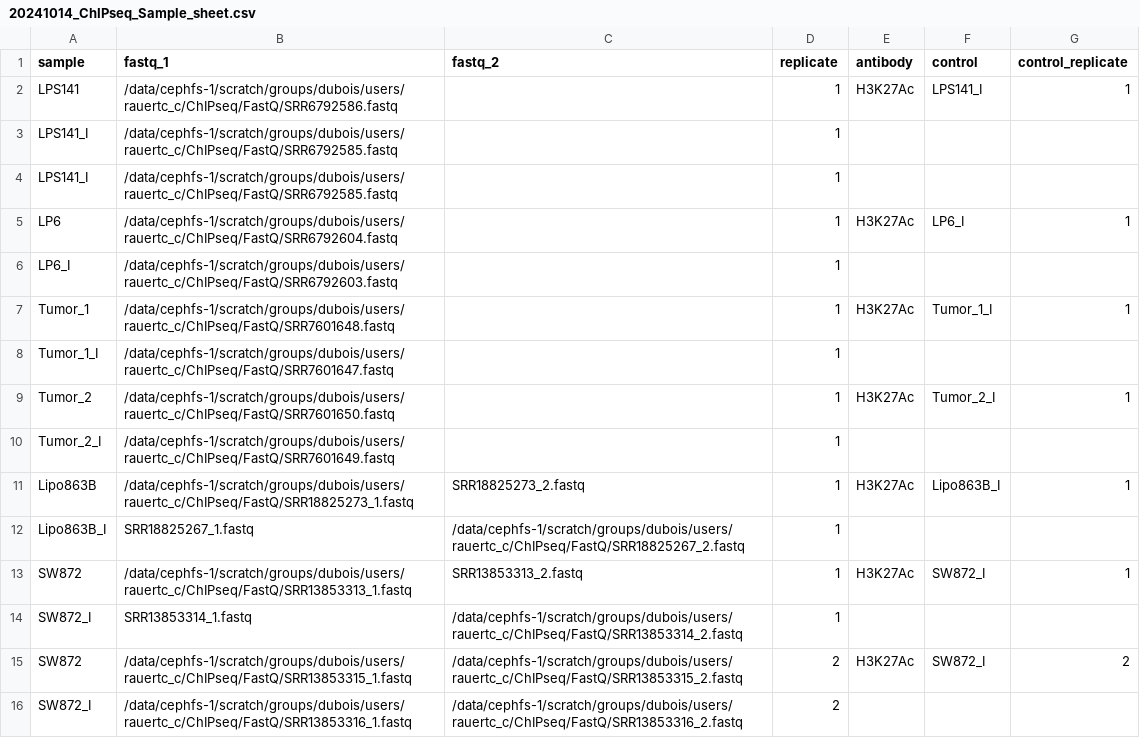
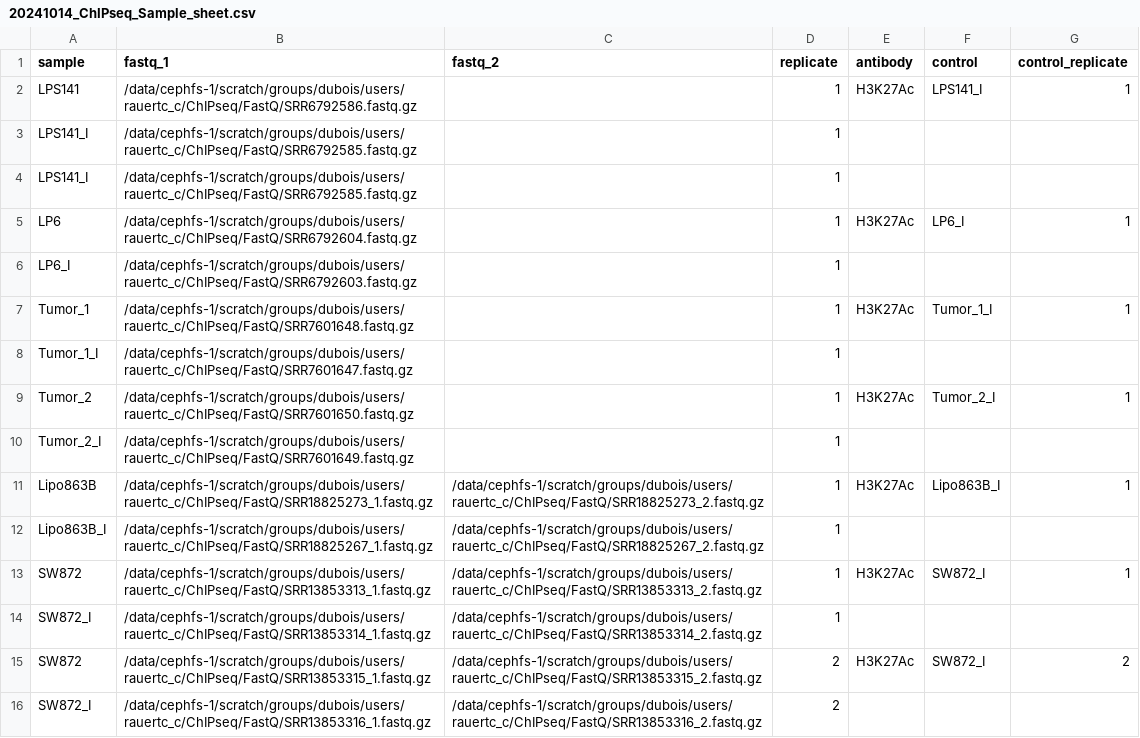
Before and after one commit to CarlosRauert/Genomics_Scripts, a CSV file: ChIPseq/20241014_ChIPseq_Sample_sheet.csv, drawn as a sheet.

```diff
--- a/ChIPseq/20241014_ChIPseq_Sample_sheet.csv
+++ b/ChIPseq/20241014_ChIPseq_Sample_sheet.csv
@@ -1,16 +1,16 @@
 sample,fastq_1,fastq_2,replicate,antibody,control,control_replicate
-LPS141,/data/cephfs-1/scratch/groups/dubois/users/rauertc_c/ChIPseq/FastQ/SRR6792586.fastq,,1,H3K27Ac,LPS141_I,1
-LPS141_I,/data/cephfs-1/scratch/groups/dubois/users/rauertc_c/ChIPseq/FastQ/SRR6792585.fastq,,1,,,
-LPS141_I,/data/cephfs-1/scratch/groups/dubois/users/rauertc_c/ChIPseq/FastQ/SRR6792585.fastq,,1,,,
-LP6,/data/cephfs-1/scratch/groups/dubois/users/rauertc_c/ChIPseq/FastQ/SRR6792604.fastq,,1,H3K27Ac,LP6_I,1
-LP6_I,/data/cephfs-1/scratch/groups/dubois/users/rauertc_c/ChIPseq/FastQ/SRR6792603.fastq,,1,,,
-Tumor_1,/data/cephfs-1/scratch/groups/dubois/users/rauertc_c/ChIPseq/FastQ/SRR7601648.fastq,,1,H3K27Ac,Tumor_1_I,1
-Tumor_1_I,/data/cephfs-1/scratch/groups/dubois/users/rauertc_c/ChIPseq/FastQ/SRR7601647.fastq,,1,,,
-Tumor_2,/data/cephfs-1/scratch/groups/dubois/users/rauertc_c/ChIPseq/FastQ/SRR7601650.fastq,,1,H3K27Ac,Tumor_2_I,1
-Tumor_2_I,/data/cephfs-1/scratch/groups/dubois/users/rauertc_c/ChIPseq/FastQ/SRR7601649.fastq,,1,,,
-Lipo863B,/data/cephfs-1/scratch/groups/dubois/users/rauertc_c/ChIPseq/FastQ/SRR18825273_1.fastq,SRR18825273_2.fastq,1,H3K27Ac,Lipo863B_I,1
-Lipo863B_I,SRR18825267_1.fastq,/data/cephfs-1/scratch/groups/dubois/users/rauertc_c/ChIPseq/FastQ/SRR18825267_2.fastq,1,,,
-SW872,/data/cephfs-1/scratch/groups/dubois/users/rauertc_c/ChIPseq/FastQ/SRR13853313_1.fastq,SRR13853313_2.fastq,1,H3K27Ac,SW872_I,1
-SW872_I,SRR13853314_1.fastq,/data/cephfs-1/scratch/groups/dubois/users/rauertc_c/ChIPseq/FastQ/SRR13853314_2.fastq,1,,,
-SW872,/data/cephfs-1/scratch/groups/dubois/users/rauertc_c/ChIPseq/FastQ/SRR13853315_1.fastq,/data/cephfs-1/scratch/groups/dubois/users/rauertc_c/ChIPseq/FastQ/SRR13853315_2.fastq,2,H3K27Ac,SW872_I,2
-SW872_I,/data/cephfs-1/scratch/groups/dubois/users/rauertc_c/ChIPseq/FastQ/SRR13853316_1.fastq,/data/cephfs-1/scratch/groups/dubois/users/rauertc_c/ChIPseq/FastQ/SRR13853316_2.fastq,2,,,
+LPS141,/data/cephfs-1/scratch/groups/dubois/users/rauertc_c/ChIPseq/FastQ/SRR6792586.fastq.gz,,1,H3K27Ac,LPS141_I,1
+LPS141_I,/data/cephfs-1/scratch/groups/dubois/users/rauertc_c/ChIPseq/FastQ/SRR6792585.fastq.gz,,1,,,
+LPS141_I,/data/cephfs-1/scratch/groups/dubois/users/rauertc_c/ChIPseq/FastQ/SRR6792585.fastq.gz,,1,,,
+LP6,/data/cephfs-1/scratch/groups/dubois/users/rauertc_c/ChIPseq/FastQ/SRR6792604.fastq.gz,,1,H3K27Ac,LP6_I,1
+LP6_I,/data/cephfs-1/scratch/groups/dubois/users/rauertc_c/ChIPseq/FastQ/SRR6792603.fastq.gz,,1,,,
+Tumor_1,/data/cephfs-1/scratch/groups/dubois/users/rauertc_c/ChIPseq/FastQ/SRR7601648.fastq.gz,,1,H3K27Ac,Tumor_1_I,1
+Tumor_1_I,/data/cephfs-1/scratch/groups/dubois/users/rauertc_c/ChIPseq/FastQ/SRR7601647.fastq.gz,,1,,,
+Tumor_2,/data/cephfs-1/scratch/groups/dubois/users/rauertc_c/ChIPseq/FastQ/SRR7601650.fastq.gz,,1,H3K27Ac,Tumor_2_I,1
+Tumor_2_I,/data/cephfs-1/scratch/groups/dubois/users/rauertc_c/ChIPseq/FastQ/SRR7601649.fastq.gz,,1,,,
+Lipo863B,/data/cephfs-1/scratch/groups/dubois/users/rauertc_c/ChIPseq/FastQ/SRR18825273_1.fastq.gz,/data/cephfs-1/scratch/groups/dubois/users/rauertc_c/ChIPseq/FastQ/SRR18825273_2.fastq.gz,1,H3K27Ac,Lipo863B_I,1
+Lipo863B_I,/data/cephfs-1/scratch/groups/dubois/users/rauertc_c/ChIPseq/FastQ/SRR18825267_1.fastq.gz,/data/cephfs-1/scratch/groups/dubois/users/rauertc_c/ChIPseq/FastQ/SRR18825267_2.fastq.gz,1,,,
+SW872,/data/cephfs-1/scratch/groups/dubois/users/rauertc_c/ChIPseq/FastQ/SRR13853313_1.fastq.gz,/data/cephfs-1/scratch/groups/dubois/users/rauertc_c/ChIPseq/FastQ/SRR13853313_2.fastq.gz,1,H3K27Ac,SW872_I,1
+SW872_I,/data/cephfs-1/scratch/groups/dubois/users/rauertc_c/ChIPseq/FastQ/SRR13853314_1.fastq.gz,/data/cephfs-1/scratch/groups/dubois/users/rauertc_c/ChIPseq/FastQ/SRR13853314_2.fastq.gz,1,,,
+SW872,/data/cephfs-1/scratch/groups/dubois/users/rauertc_c/ChIPseq/FastQ/SRR13853315_1.fastq.gz,/data/cephfs-1/scratch/groups/dubois/users/rauertc_c/ChIPseq/FastQ/SRR13853315_2.fastq.gz,2,H3K27Ac,SW872_I,2
+SW872_I,/data/cephfs-1/scratch/groups/dubois/users/rauertc_c/ChIPseq/FastQ/SRR13853316_1.fastq.gz,/data/cephfs-1/scratch/groups/dubois/users/rauertc_c/ChIPseq/FastQ/SRR13853316_2.fastq.gz,2,,,
```
Also changed, not shown: 2 other files.
